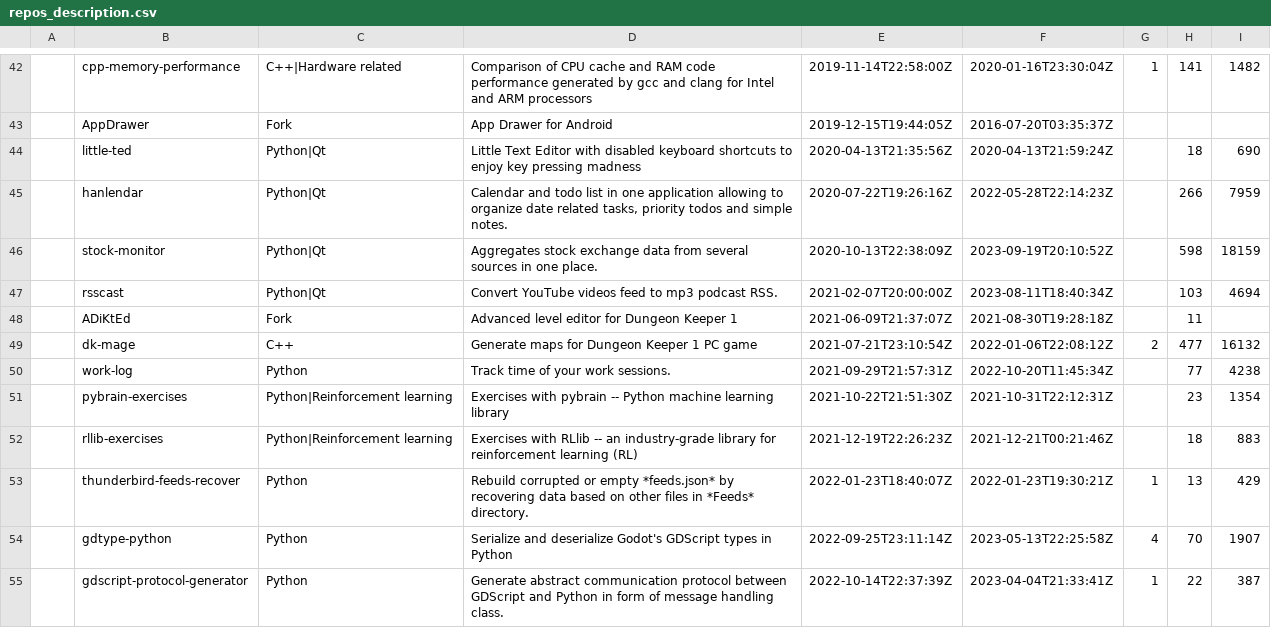
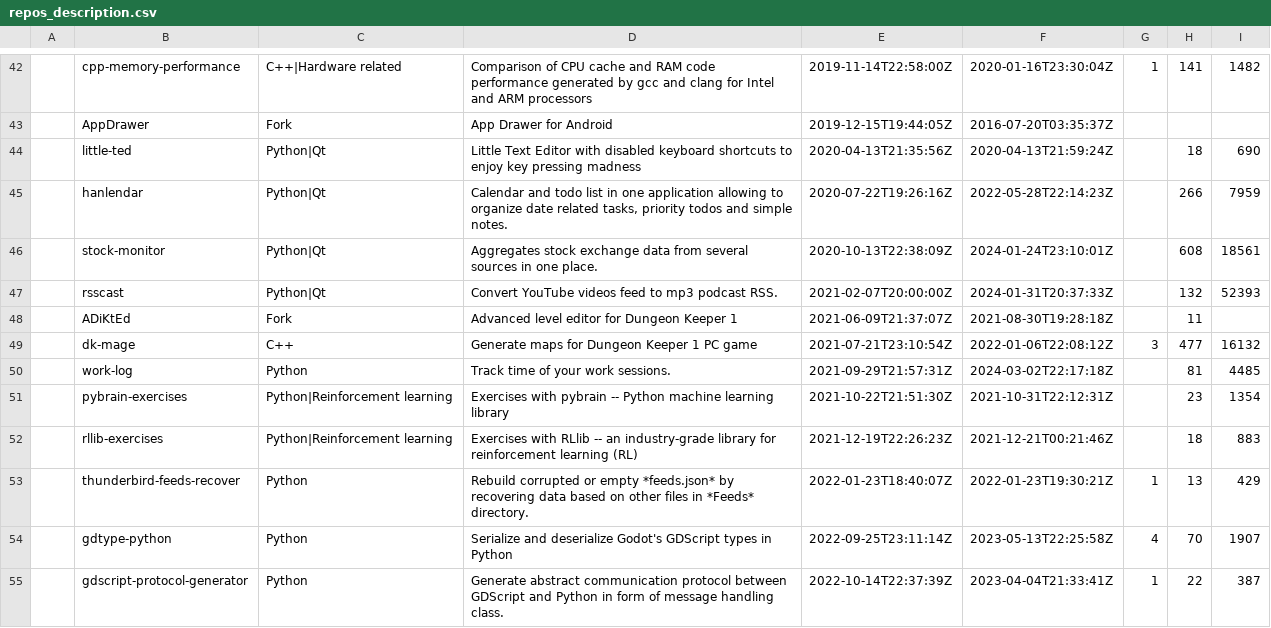
Before and after one commit to anetczuk/anetczuk.github.io, a CSV file: src/gen/repos_description.csv, drawn as a sheet; only a part is shown, gaps mark what is left out; the diff covers the shown part only.

```diff
--- a/src/gen/repos_description.csv
+++ b/src/gen/repos_description.csv
@@ -45,7 +45,7 @@
 ,hanlendar,Python|Qt,"Calendar and todo list in one application allowing to organize date related tasks, priority todos and simple notes.",2020-07-22T19:26:16Z,2022-05-28T22:14:23Z,,266,7959
-,stock-monitor,Python|Qt,Aggregates stock exchange data from several sources in one place.,2020-10-13T22:38:09Z,2023-09-19T20:10:52Z,,598,18159
-,rsscast,Python|Qt,Convert YouTube videos feed to mp3 podcast RSS.,2021-02-07T20:00:00Z,2023-08-11T18:40:34Z,,103,4694
+,stock-monitor,Python|Qt,Aggregates stock exchange data from several sources in one place.,2020-10-13T22:38:09Z,2024-01-24T23:10:01Z,,608,18561
+,rsscast,Python|Qt,Convert YouTube videos feed to mp3 podcast RSS.,2021-02-07T20:00:00Z,2024-01-31T20:37:33Z,,132,52393
 ,ADiKtEd,Fork,Advanced level editor for Dungeon Keeper 1,2021-06-09T21:37:07Z,2021-08-30T19:28:18Z,,11,
-,dk-mage,C++,Generate maps for Dungeon Keeper 1 PC game,2021-07-21T23:10:54Z,2022-01-06T22:08:12Z,2,477,16132
-,work-log,Python,Track time of your work sessions.,2021-09-29T21:57:31Z,2022-10-20T11:45:34Z,,77,4238
+,dk-mage,C++,Generate maps for Dungeon Keeper 1 PC game,2021-07-21T23:10:54Z,2022-01-06T22:08:12Z,3,477,16132
+,work-log,Python,Track time of your work sessions.,2021-09-29T21:57:31Z,2024-03-02T22:17:18Z,,81,4485
 ,pybrain-exercises,Python|Reinforcement learning,Exercises with pybrain -- Python machine learning library,2021-10-22T21:51:30Z,2021-10-31T22:12:31Z,,23,1354
```
Also changed, not shown: 6 added rows and 14 edited cells elsewhere in this file, 2 other files.
